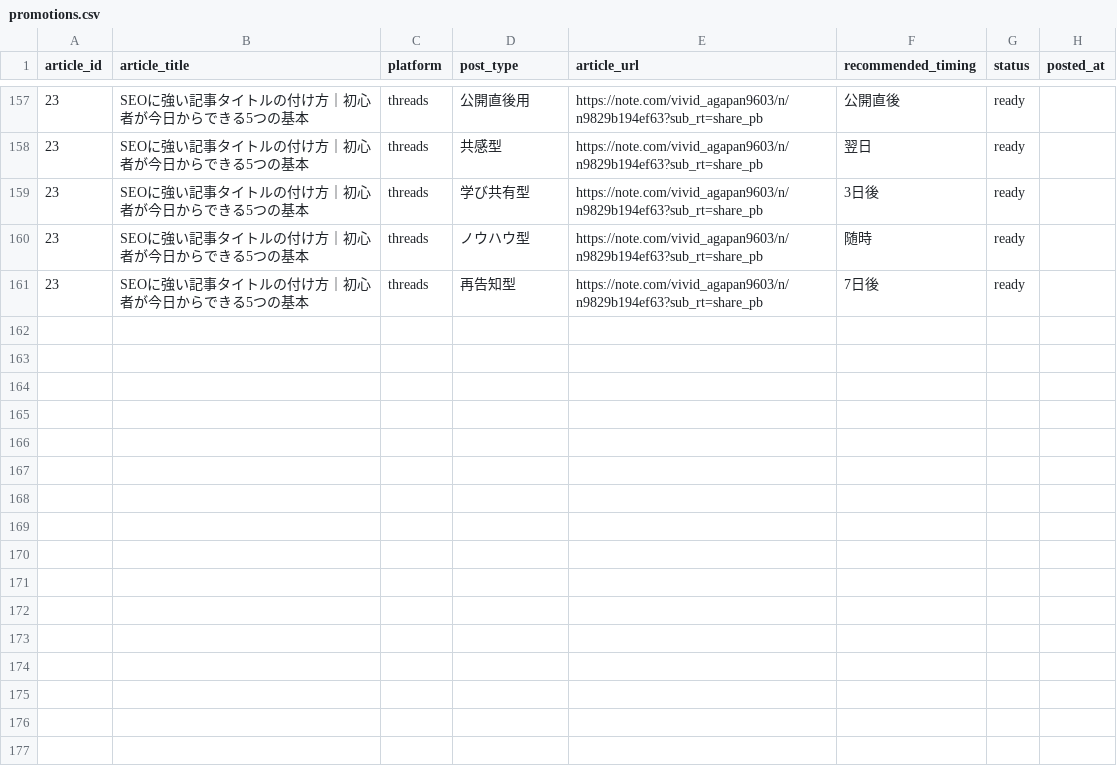
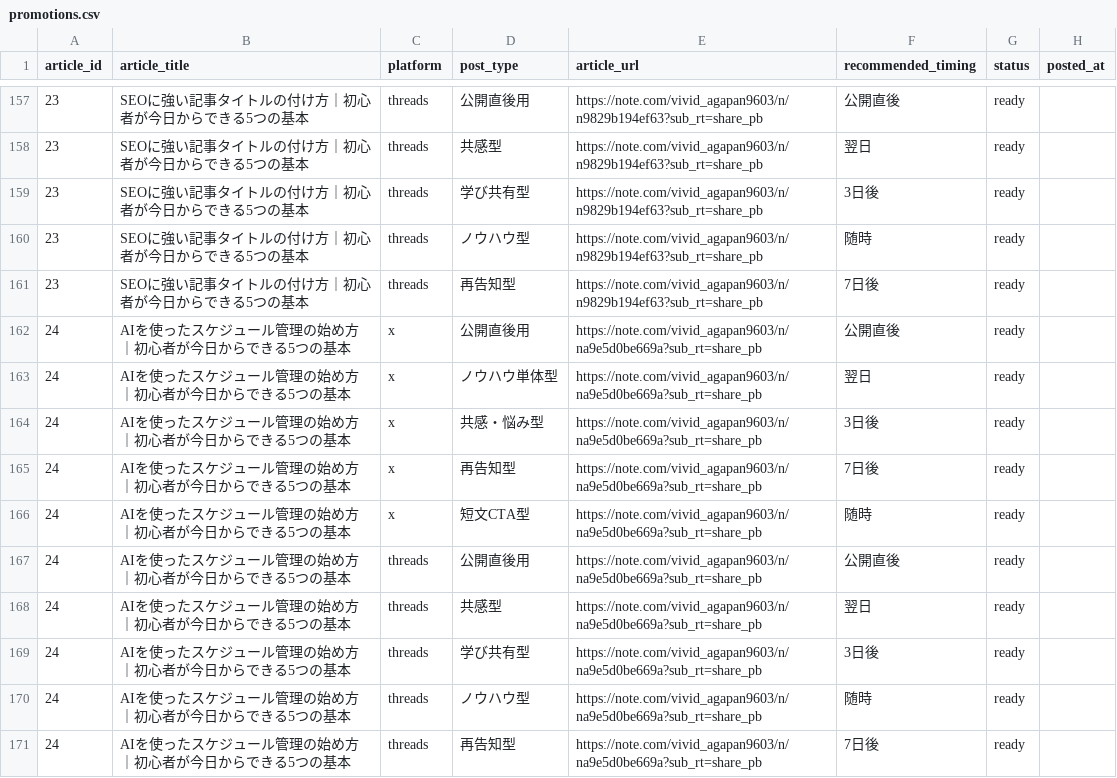
Before and after one commit to ryunosukes0820-ai/ai-side-business, a CSV file: note-auto/social/promotions.csv, drawn as a sheet; only a part is shown, gaps mark what is left out; the diff names each change by its address in the sheet, - before the commit and + after, or states it on an @@ line.

Commit message:
Publish article 24: AIを使ったスケジュール管理の始め方｜初心者が今日からできる5つの基本 with social promotion package

```diff
--- a/note-auto/social/promotions.csv
+++ b/note-auto/social/promotions.csv
+row 162: 24 | AIを使ったスケジュール管理の始め方｜初心者が今日からできる5つの基本 | x | 公開直後用 | https://note.com/vivid_agapan9603/n/na9e5d0be669a?sub_rt=share_pb | 公開直後 | ready
+row 163: 24 | AIを使ったスケジュール管理の始め方｜初心者が今日からできる5つの基本 | x | ノウハウ単体型 | https://note.com/vivid_agapan9603/n/na9e5d0be669a?sub_rt=share_pb | 翌日 | ready
+row 164: 24 | AIを使ったスケジュール管理の始め方｜初心者が今日からできる5つの基本 | x | 共感・悩み型 | https://note.com/vivid_agapan9603/n/na9e5d0be669a?sub_rt=share_pb | 3日後 | ready
+row 165: 24 | AIを使ったスケジュール管理の始め方｜初心者が今日からできる5つの基本 | x | 再告知型 | https://note.com/vivid_agapan9603/n/na9e5d0be669a?sub_rt=share_pb | 7日後 | ready
+row 166: 24 | AIを使ったスケジュール管理の始め方｜初心者が今日からできる5つの基本 | x | 短文CTA型 | https://note.com/vivid_agapan9603/n/na9e5d0be669a?sub_rt=share_pb | 随時 | ready
+row 167: 24 | AIを使ったスケジュール管理の始め方｜初心者が今日からできる5つの基本 | threads | 公開直後用 | https://note.com/vivid_agapan9603/n/na9e5d0be669a?sub_rt=share_pb | 公開直後 | ready
+row 168: 24 | AIを使ったスケジュール管理の始め方｜初心者が今日からできる5つの基本 | threads | 共感型 | https://note.com/vivid_agapan9603/n/na9e5d0be669a?sub_rt=share_pb | 翌日 | ready
+row 169: 24 | AIを使ったスケジュール管理の始め方｜初心者が今日からできる5つの基本 | threads | 学び共有型 | https://note.com/vivid_agapan9603/n/na9e5d0be669a?sub_rt=share_pb | 3日後 | ready
+row 170: 24 | AIを使ったスケジュール管理の始め方｜初心者が今日からできる5つの基本 | threads | ノウハウ型 | https://note.com/vivid_agapan9603/n/na9e5d0be669a?sub_rt=share_pb | 随時 | ready
+row 171: 24 | AIを使ったスケジュール管理の始め方｜初心者が今日からできる5つの基本 | threads | 再告知型 | https://note.com/vivid_agapan9603/n/na9e5d0be669a?sub_rt=share_pb | 7日後 | ready
```
Also changed, not shown: note-auto/topics.csv, 3 other files.
